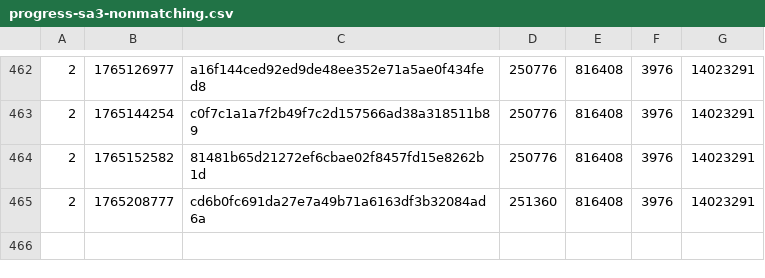
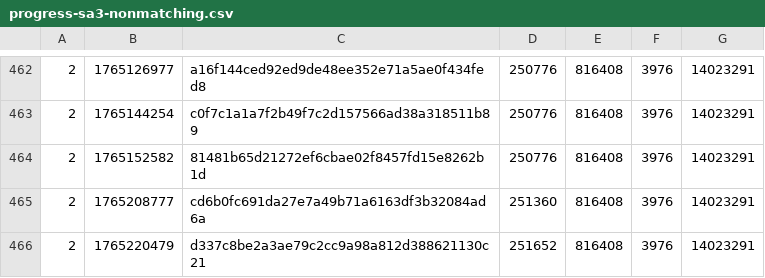
Before and after one commit to SAT-R/sa3, a CSV file: reports/progress-sa3-nonmatching.csv, drawn as a sheet; only a part is shown, gaps mark what is left out; the diff names each change by its address in the sheet, - before the commit and + after, or states it on an @@ line.

```diff
--- a/reports/progress-sa3-nonmatching.csv
+++ b/reports/progress-sa3-nonmatching.csv
+row 466: 2 | 1765220479 | d337c8be2a3ae79c2cc9a98a812d388621130c21 | 251652 | 816408 | 3976 | 14023291
```
Also changed, not shown: reports/progress-sa3-matching.csv, 1 other file.
